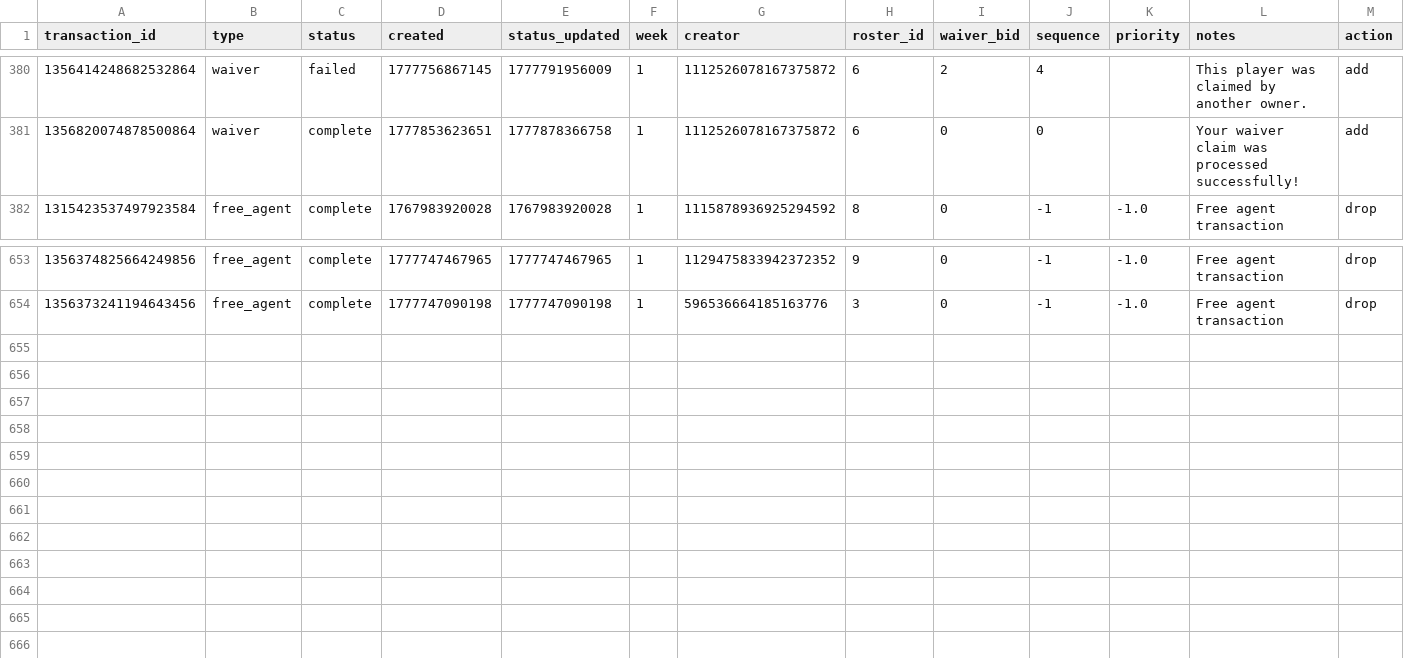
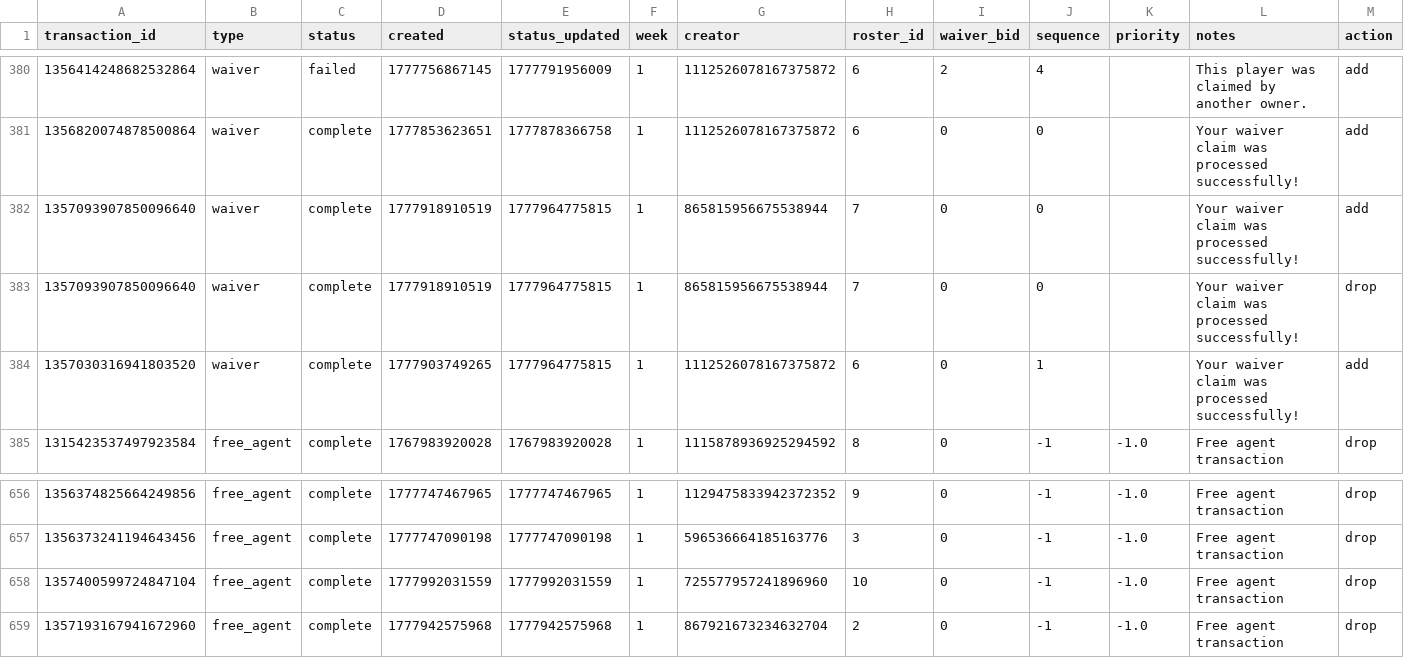
Before and after one commit to capitanlandr/trade-analysis-dashboard, a CSV file: pipeline/waiver_wire_analysis.csv, drawn as a sheet; only a part is shown, gaps mark what is left out; rows hold the shown columns only; the diff names each change by its address in the sheet, - before the commit and + after, or states it on an @@ line.

```diff
--- a/pipeline/waiver_wire_analysis.csv
+++ b/pipeline/waiver_wire_analysis.csv
+row 382: 1357093907850096640 | waiver | complete | 1777918910519 | 1777964775815 | 1 | 865815956675538944 | 7 | 0 | 0 |  | Your waiver claim was processed successfully! | add
+row 383: 1357093907850096640 | waiver | complete | 1777918910519 | 1777964775815 | 1 | 865815956675538944 | 7 | 0 | 0 |  | Your waiver claim was processed successfully! | drop
+row 384: 1357030316941803520 | waiver | complete | 1777903749265 | 1777964775815 | 1 | 1112526078167375872 | 6 | 0 | 1 |  | Your waiver claim was processed successfully! | add
+row 658: 1357400599724847104 | free_agent | complete | 1777992031559 | 1777992031559 | 1 | 725577957241896960 | 10 | 0 | -1 | -1.0 | Free agent transaction | drop
+row 659: 1357193167941672960 | free_agent | complete | 1777942575968 | 1777942575968 | 1 | 867921673234632704 | 2 | 0 | -1 | -1.0 | Free agent transaction | drop
```
Also changed, not shown: 21 other files.
